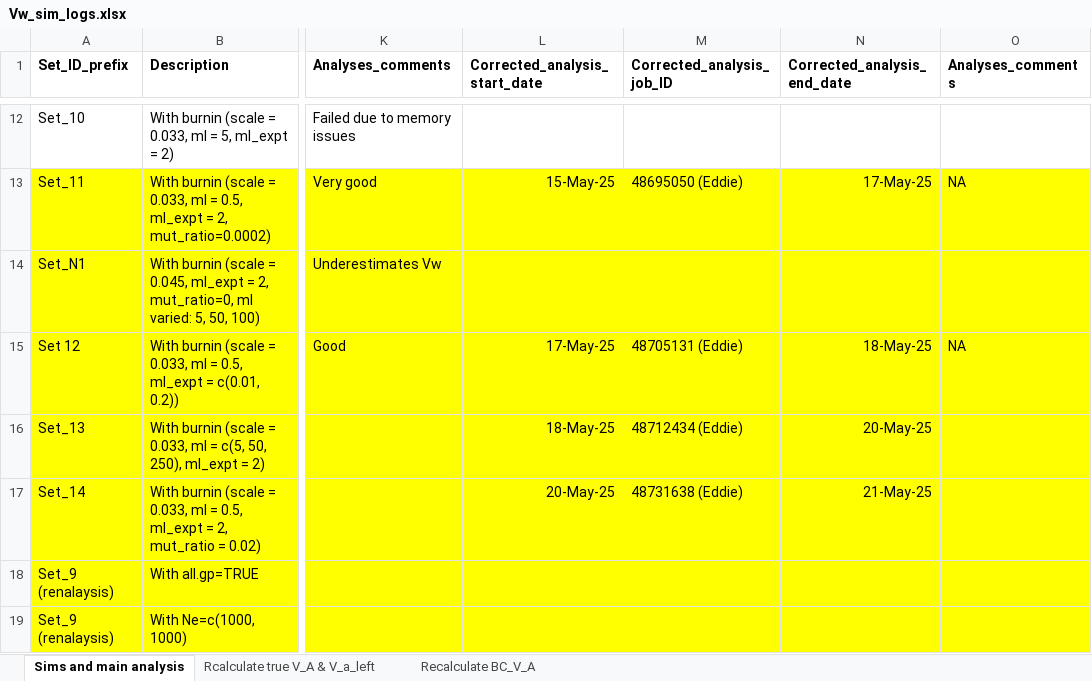
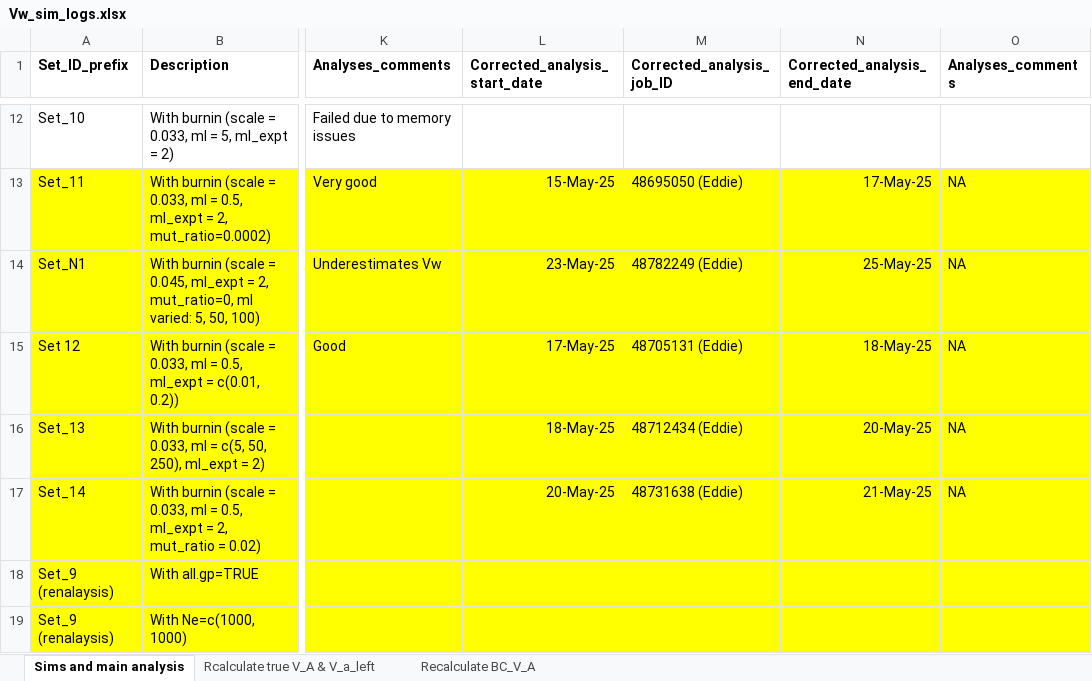
Before and after one commit to manas-ga/Va_simulations, an Excel workbook: 3_logs/Vw_sim_logs.xlsx, sheet Sims and main analysis, drawn as a sheet; only a part is shown, gaps mark what is left out; values as stored, in another font and other column widths than the file's, no borders; the diff names each change by its address in the sheet, - before the commit and + after, or states it on an @@ line.

```diff
--- a/3_logs/Vw_sim_logs.xlsx (sheet Sims and main analysis)
+++ b/3_logs/Vw_sim_logs.xlsx (sheet Sims and main analysis)
-L14 (Corrected_analysis_start_date): (empty)
+L14 (Corrected_analysis_start_date): 23-May-25
-M14 (Corrected_analysis_job_ID): (empty)
+M14 (Corrected_analysis_job_ID): 48782249 (Eddie)
-N14 (Corrected_analysis_end_date): (empty)
+N14 (Corrected_analysis_end_date): 25-May-25
-O14 (Analyses_comments): (empty)
+O14 (Analyses_comments): NA
-O16:O17 (Analyses_comments): (empty)
+O16:O17 (Analyses_comments): NA
```
Also changed, not shown: 3 other files.
